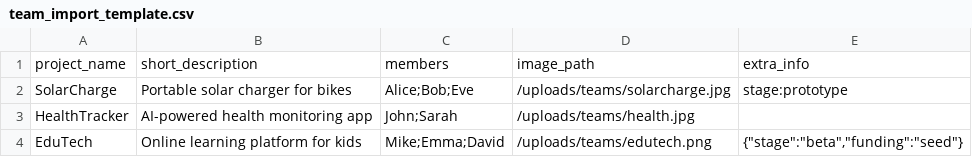
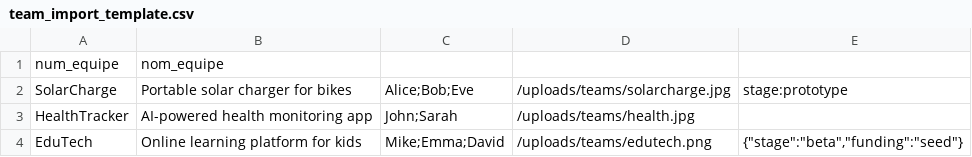
Before and after one commit to Elhadi-B/algeria2.0_backend, a CSV file: team_import_template.csv, drawn as a sheet.

Commit message:
modified the fields of the teams

```diff
--- a/team_import_template.csv
+++ b/team_import_template.csv
@@ -1,2 +1,2 @@
-project_name,short_description,members,image_path,extra_info
+num_equipe,nom_equipe
 SolarCharge,"Portable solar charger for bikes","Alice;Bob;Eve","/uploads/teams/solarcharge.jpg","stage:prototype"
```
Also changed, not shown: 8 other files.
